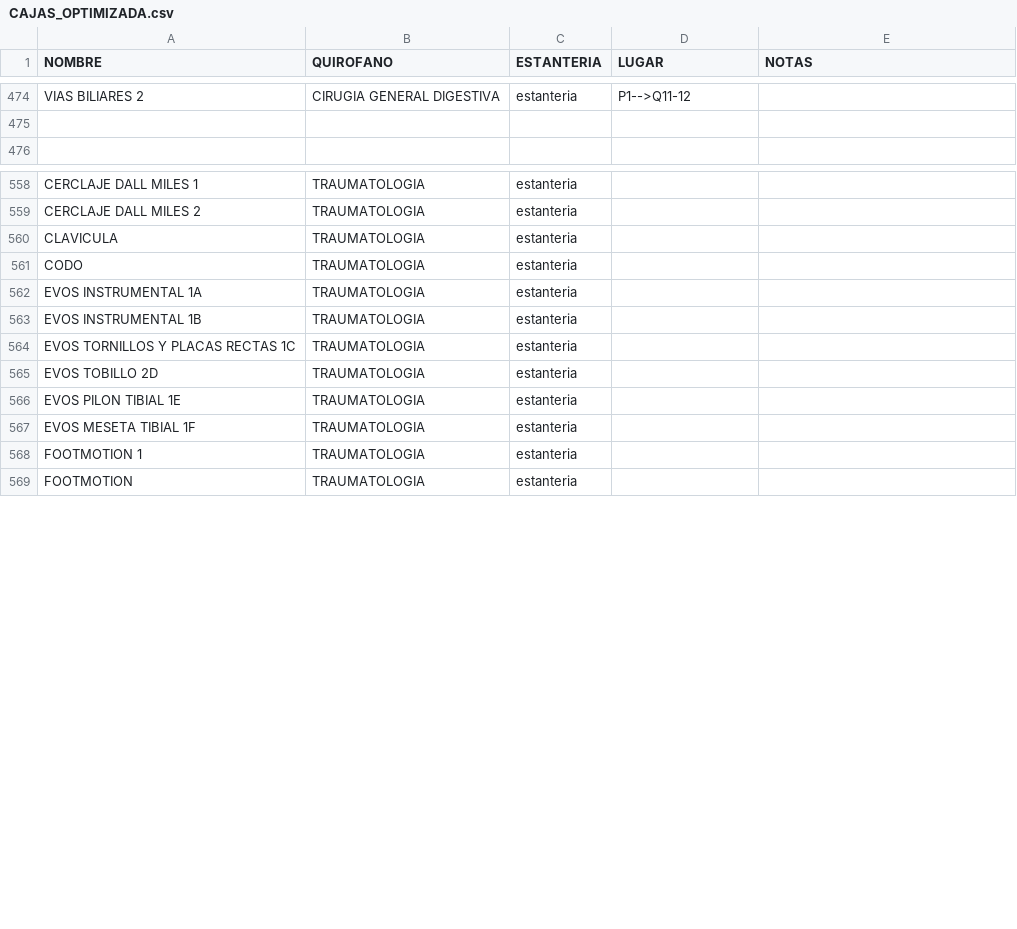
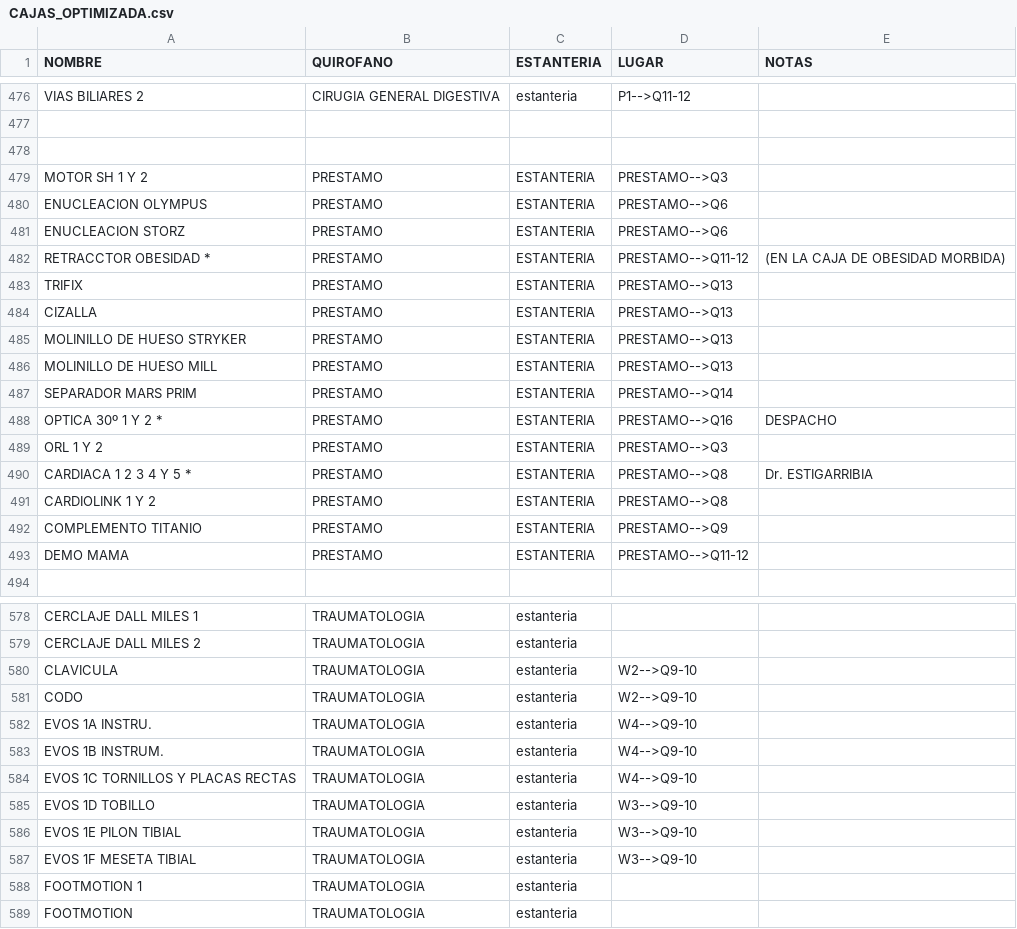
Before and after one commit to TCAE-DUE/esterilizacion, a CSV file: CAJAS_OPTIMIZADA.csv, drawn as a sheet; only a part is shown, gaps mark what is left out; the diff covers the shown part only.

Commit message:
Update CAJAS_OPTIMIZADA.csv

```diff
--- a/CAJAS_OPTIMIZADA.csv
+++ b/CAJAS_OPTIMIZADA.csv
@@ -475 +477,17 @@ VIAS BILIARES 2,CIRUGIA GENERAL DIGESTIVA, estanteria ,P1-->Q11-12,
 ,,,,
+,,,,
+MOTOR SH 1 Y 2,PRESTAMO,ESTANTERIA,PRESTAMO-->Q3,
+ENUCLEACION OLYMPUS,PRESTAMO,ESTANTERIA,PRESTAMO-->Q6,
+ENUCLEACION STORZ,PRESTAMO,ESTANTERIA,PRESTAMO-->Q6,
+RETRACCTOR OBESIDAD *,PRESTAMO,ESTANTERIA,PRESTAMO-->Q11-12,(EN LA CAJA DE OBESIDAD MORBIDA),
+TRIFIX,PRESTAMO,ESTANTERIA,PRESTAMO-->Q13,
+CIZALLA,PRESTAMO,ESTANTERIA,PRESTAMO-->Q13,
+MOLINILLO DE HUESO STRYKER,PRESTAMO,ESTANTERIA,PRESTAMO-->Q13,
+MOLINILLO DE HUESO MILL,PRESTAMO,ESTANTERIA,PRESTAMO-->Q13,
+SEPARADOR MARS PRIM,PRESTAMO,ESTANTERIA,PRESTAMO-->Q14,
+OPTICA 30º 1 Y 2 *,PRESTAMO,ESTANTERIA,PRESTAMO-->Q16,DESPACHO,
+ORL 1 Y 2,PRESTAMO,ESTANTERIA,PRESTAMO-->Q3,
+CARDIACA 1 2 3 4 Y 5 *,PRESTAMO,ESTANTERIA,PRESTAMO-->Q8,Dr. ESTIGARRIBIA,
+CARDIOLINK 1 Y 2,PRESTAMO,ESTANTERIA,PRESTAMO-->Q8,
+COMPLEMENTO TITANIO,PRESTAMO,ESTANTERIA,PRESTAMO-->Q9,
+DEMO MAMA,PRESTAMO,ESTANTERIA,PRESTAMO-->Q11-12,
@@ -559,10 +579,10 @@ CERCLAJE DALL MILES 1,TRAUMATOLOGIA, estanteria ,,
 CERCLAJE DALL MILES 2,TRAUMATOLOGIA, estanteria ,,
-CLAVICULA,TRAUMATOLOGIA, estanteria ,,
-CODO,TRAUMATOLOGIA, estanteria ,,
-EVOS INSTRUMENTAL 1A,TRAUMATOLOGIA, estanteria ,,
-EVOS INSTRUMENTAL 1B,TRAUMATOLOGIA, estanteria ,,
-EVOS TORNILLOS Y PLACAS RECTAS 1C,TRAUMATOLOGIA, estanteria ,,
-EVOS TOBILLO 2D,TRAUMATOLOGIA, estanteria ,,
-EVOS PILON TIBIAL 1E,TRAUMATOLOGIA, estanteria ,,
-EVOS MESETA TIBIAL 1F,TRAUMATOLOGIA, estanteria ,,
+CLAVICULA,TRAUMATOLOGIA, estanteria ,W2-->Q9-10,
+CODO,TRAUMATOLOGIA, estanteria ,W2-->Q9-10,
+EVOS 1A INSTRU.,TRAUMATOLOGIA, estanteria ,W4-->Q9-10,
+EVOS 1B INSTRUM.,TRAUMATOLOGIA, estanteria ,W4-->Q9-10,
+EVOS 1C TORNILLOS Y PLACAS RECTAS,TRAUMATOLOGIA, estanteria ,W4-->Q9-10,
+EVOS 1D TOBILLO,TRAUMATOLOGIA, estanteria ,W3-->Q9-10,
+EVOS 1E PILON TIBIAL,TRAUMATOLOGIA, estanteria ,W3-->Q9-10,
+EVOS 1F MESETA TIBIAL,TRAUMATOLOGIA, estanteria ,W3-->Q9-10,
 FOOTMOTION 1,TRAUMATOLOGIA, estanteria ,,
```
Also changed, not shown: 6 added rows and 14 edited cells elsewhere in this file.
